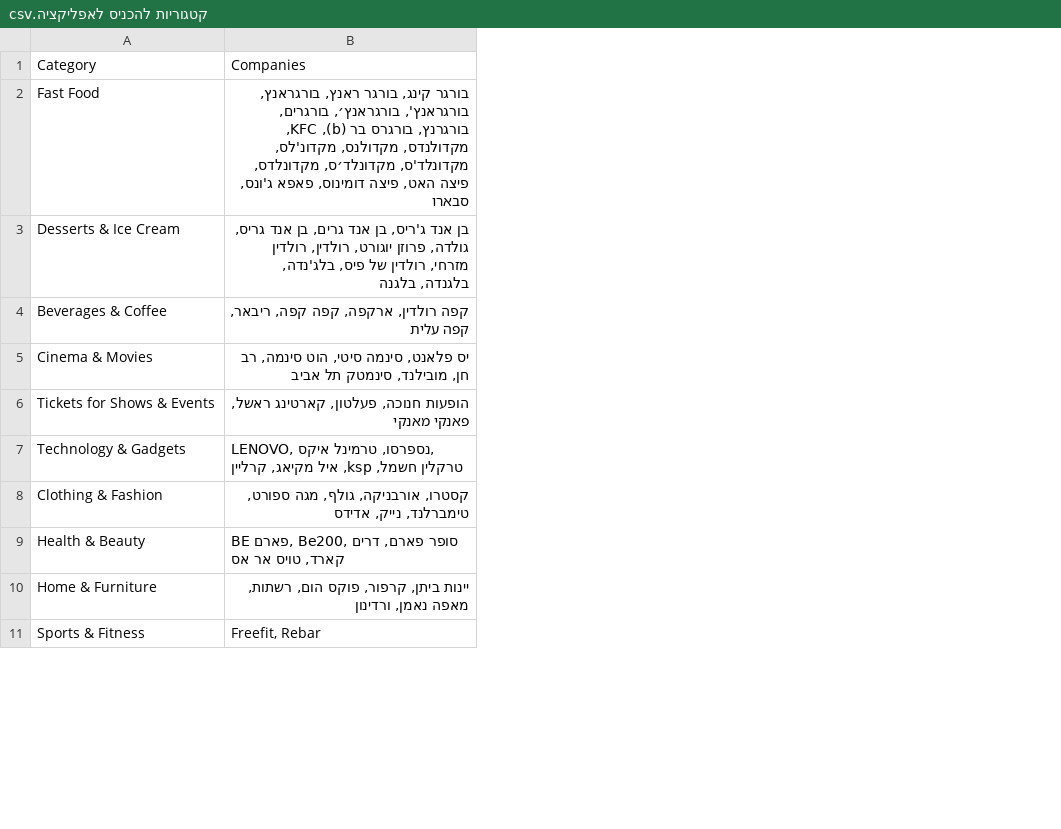
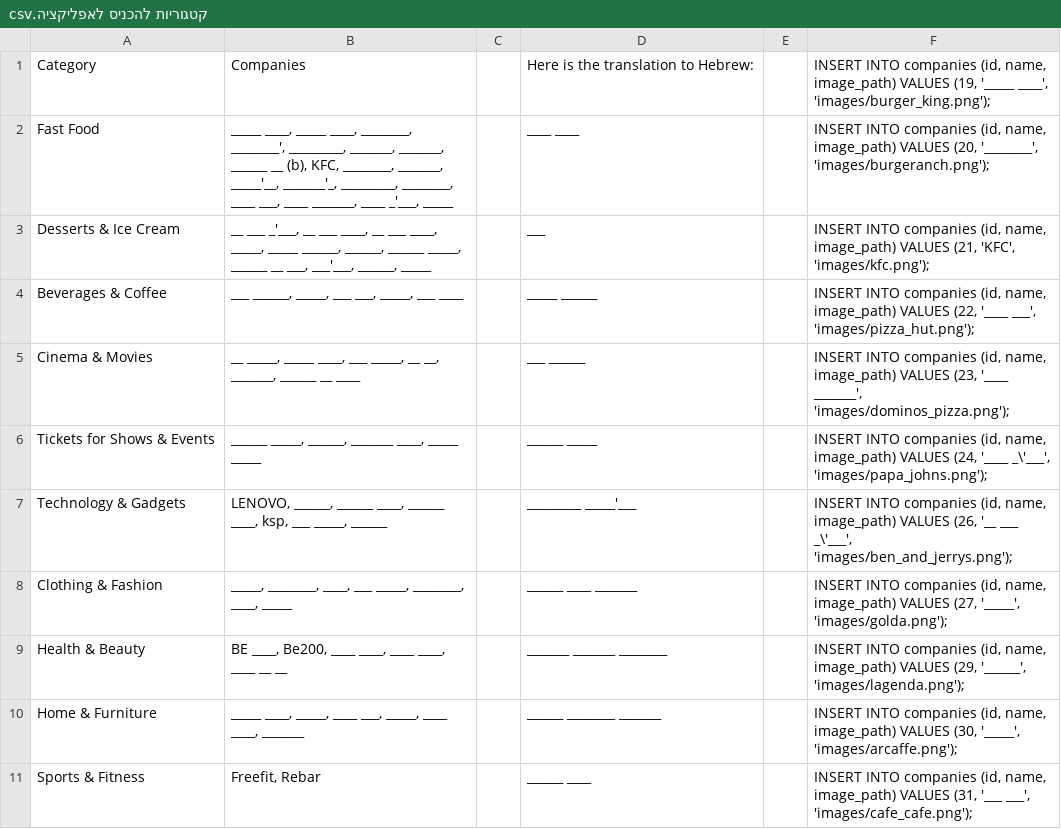
Before and after one commit to itayk93/coupon_manager_project, a CSV file: קטגוריות להכניס לאפליקציה.csv, drawn as a sheet; only a part is shown; removed rows and columns are numbered as before the commit, all else as after; the diff covers the shown part only; the diff names each change by its address in the sheet, - before the commit and + after, or states it on an @@ line.

```diff
--- a/קטגוריות להכניס לאפליקציה.csv
+++ b/קטגוריות להכניס לאפליקציה.csv
-column B, rows 1-11: Companies | בורגר קינג, בורגר ראנץ, בורגראנץ, בורגראנץ', בורגראנץ׳, בורגרים, בורגרנץ, בורגרס בר (b), KFC, מקדולנדס, מקדולנס, מקדונ'לס, מקדונלד'ס, מקדונלד׳ס, מקדונלדס, פיצה האט, פיצה דומינוס, פאפא ג'ונס, סבארו | בן אנד ג'ריס, בן אנד גרים, בן אנד גריס, גולדה, פרוזן יוגורט, רולדין, רולדין מזרחי, רולדין של פיס, בלג'נדה, בלגנדה, בלגנה | קפה רולדין, ארקפה, קפה קפה, ריבאר, קפה עלית | יס פלאנט, סינמה סיטי, הוט סינמה, רב חן, מובילנד, סינמטק תל אביב | הופעות חנוכה, פעלטון, קארטינג ראשל, פאנקי מאנקי | LENOVO, נספרסו, טרמינל איקס, טרקלין חשמל, ksp, איל מקיאג, קרליין | קסטרו, אורבניקה, גולף, מגה ספורט, טימברלנד, נייק, אדידס | BE פארם, Be200, סופר פארם, דרים קארד, טויס אר אס | יינות ביתן, קרפור, פוקס הום, רשתות, מאפה נאמן, ורדינון | Freefit, Rebar
+column B, rows 1-11: Companies | _____ ____, _____ ____, ________, ________', _________, _______, _______, ______ __ (b), KFC, ________, _______, _____'__, _______'_, _________, ________, ____ ___, ____ _______, ____ _'___, _____ | __ ___ _'___, __ ___ ____, __ ___ ____, _____, _____ ______, ______, ______ _____, ______ __ ___, ___'___, ______, _____ | ___ ______, _____, ___ ___, _____, ___ ____ | __ _____, _____ ____, ___ _____, __ __, _______, ______ __ ____ | ______ _____, ______, _______ ____, _____ _____ | LENOVO, ______, ______ ____, ______ ____, ksp, ___ _____, ______ | _____, ________, ____, ___ _____, ________, ____, _____ | BE ____, Be200, ____ ____, ____ ____, ____ __ __ | _____ ____, _____, ____ ___, _____, ____ ____, _______ | Freefit, Rebar
+column C, empty
+column D, rows 1-11: Here is the translation to Hebrew: | ____ ____ | ___ | _____ ______ | ___ ______ | ______ _____ | _________ _____'___ | ______ ____ _______ | _______ _______ ________ | ______ ________ _______ | ______ ____
+column E, empty
+column F, rows 1-11: INSERT INTO companies (id, name, image_path) VALUES (19, '_____ ____', 'images/burger_king.png'); | INSERT INTO companies (id, name, image_path) VALUES (20, '________', 'images/burgeranch.png'); | INSERT INTO companies (id, name, image_path) VALUES (21, 'KFC', 'images/kfc.png'); | INSERT INTO companies (id, name, image_path) VALUES (22, '____ ___', 'images/pizza_hut.png'); | INSERT INTO companies (id, name, image_path) VALUES (23, '____ _______', 'images/dominos_pizza.png'); | INSERT INTO companies (id, name, image_path) VALUES (24, '____ _\'___', 'images/papa_johns.png'); | INSERT INTO companies (id, name, image_path) VALUES (26, '__ ___ _\'___', 'images/ben_and_jerrys.png'); | INSERT INTO companies (id, name, image_path) VALUES (27, '_____', 'images/golda.png'); | INSERT INTO companies (id, name, image_path) VALUES (29, '______', 'images/lagenda.png'); | INSERT INTO companies (id, name, image_path) VALUES (30, '_____', 'images/arcaffe.png'); | INSERT INTO companies (id, name, image_path) VALUES (31, '___ ___', 'images/cafe_cafe.png');
```
Also changed, not shown: 44 added rows elsewhere in this file, 8 other files.
